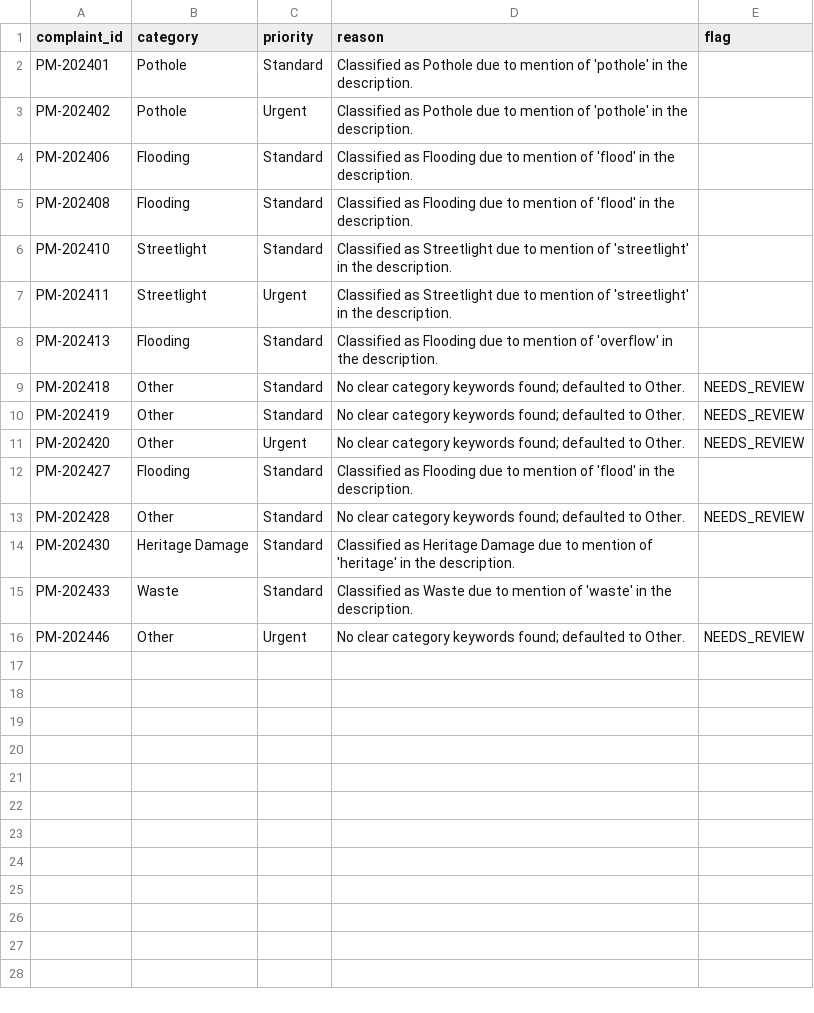
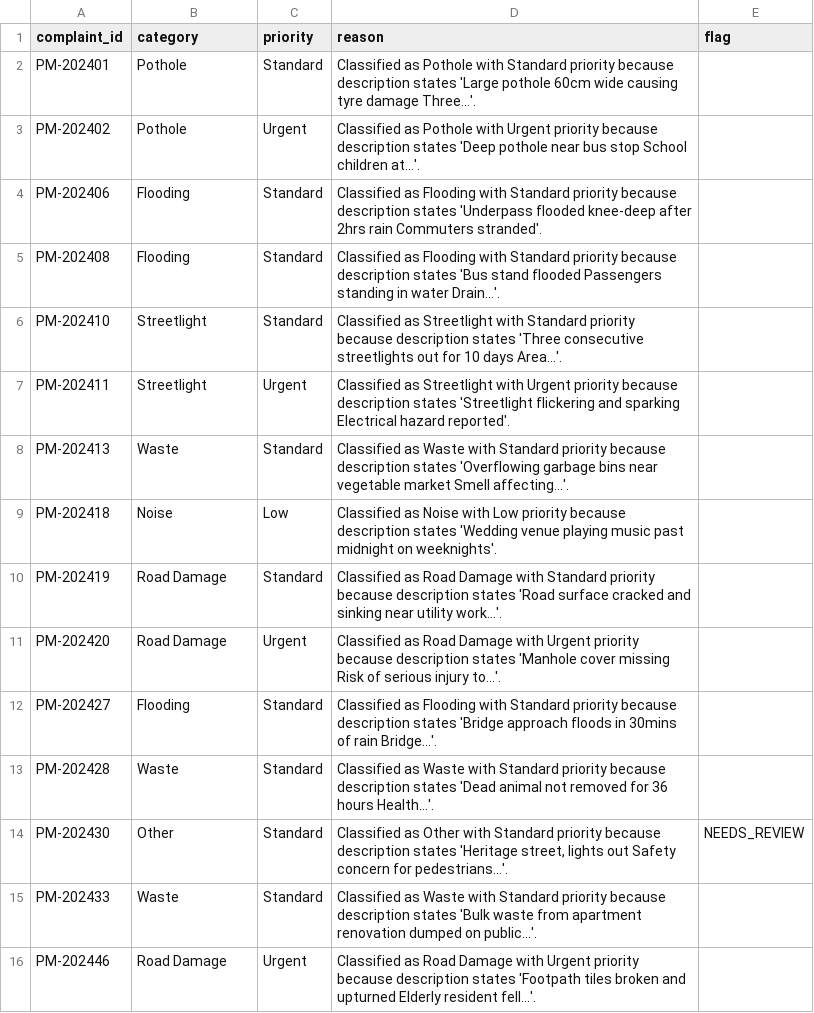
Before and after one commit to nasscomAI/prompt-to-production, a CSV file: uc-0a/results_pune.csv, drawn as a sheet.

```diff
--- a/uc-0a/results_pune.csv
+++ b/uc-0a/results_pune.csv
@@ -1,16 +1,16 @@
 complaint_id,category,priority,reason,flag
-PM-202401,Pothole,Standard,Classified as Pothole due to mention of 'pothole' in the description.,
-PM-202402,Pothole,Urgent,Classified as Pothole due to mention of 'pothole' in the description.,
-PM-202406,Flooding,Standard,Classified as Flooding due to mention of 'flood' in the description.,
-PM-202408,Flooding,Standard,Classified as Flooding due to mention of 'flood' in the description.,
-PM-202410,Streetlight,Standard,Classified as Streetlight due to mention of 'streetlight' in the description.,
-PM-202411,Streetlight,Urgent,Classified as Streetlight due to mention of 'streetlight' in the description.,
-PM-202413,Flooding,Standard,Classified as Flooding due to mention of 'overflow' in the description.,
-PM-202418,Other,Standard,No clear category keywords found; defaulted to Other.,NEEDS_REVIEW
-PM-202419,Other,Standard,No clear category keywords found; defaulted to Other.,NEEDS_REVIEW
-PM-202420,Other,Urgent,No clear category keywords found; defaulted to Other.,NEEDS_REVIEW
-PM-202427,Flooding,Standard,Classified as Flooding due to mention of 'flood' in the description.,
-PM-202428,Other,Standard,No clear category keywords found; defaulted to Other.,NEEDS_REVIEW
-PM-202430,Heritage Damage,Standard,Classified as Heritage Damage due to mention of 'heritage' in the description.,
-PM-202433,Waste,Standard,Classified as Waste due to mention of 'waste' in the description.,
-PM-202446,Other,Urgent,No clear category keywords found; defaulted to Other.,NEEDS_REVIEW
+PM-202401,Pothole,Standard,Classified as Pothole with Standard priority because description states 'Large pothole 60cm wide causing tyre damage Three…'.,
+PM-202402,Pothole,Urgent,Classified as Pothole with Urgent priority because description states 'Deep pothole near bus stop School children at…'.,
+PM-202406,Flooding,Standard,Classified as Flooding with Standard priority because description states 'Underpass flooded knee-deep after 2hrs rain Commuters stranded'.,
+PM-202408,Flooding,Standard,Classified as Flooding with Standard priority because description states 'Bus stand flooded Passengers standing in water Drain…'.,
+PM-202410,Streetlight,Standard,Classified as Streetlight with Standard priority because description states 'Three consecutive streetlights out for 10 days Area…'.,
+PM-202411,Streetlight,Urgent,Classified as Streetlight with Urgent priority because description states 'Streetlight flickering and sparking Electrical hazard reported'.,
+PM-202413,Waste,Standard,Classified as Waste with Standard priority because description states 'Overflowing garbage bins near vegetable market Smell affecting…'.,
+PM-202418,Noise,Low,Classified as Noise with Low priority because description states 'Wedding venue playing music past midnight on weeknights'.,
+PM-202419,Road Damage,Standard,Classified as Road Damage with Standard priority because description states 'Road surface cracked and sinking near utility work…'.,
+PM-202420,Road Damage,Urgent,Classified as Road Damage with Urgent priority because description states 'Manhole cover missing Risk of serious injury to…'.,
+PM-202427,Flooding,Standard,Classified as Flooding with Standard priority because description states 'Bridge approach floods in 30mins of rain Bridge…'.,
+PM-202428,Waste,Standard,Classified as Waste with Standard priority because description states 'Dead animal not removed for 36 hours Health…'.,
+PM-202430,Other,Standard,"Classified as Other with Standard priority because description states 'Heritage street, lights out Safety concern for pedestrians…'.",NEEDS_REVIEW
+PM-202433,Waste,Standard,Classified as Waste with Standard priority because description states 'Bulk waste from apartment renovation dumped on public…'.,
+PM-202446,Road Damage,Urgent,Classified as Road Damage with Urgent priority because description states 'Footpath tiles broken and upturned Elderly resident fell…'.,
```
Also changed, not shown: uc-0a/results_ahmedabad.csv, uc-0a/results_hyderabad.csv, 4 other files.
